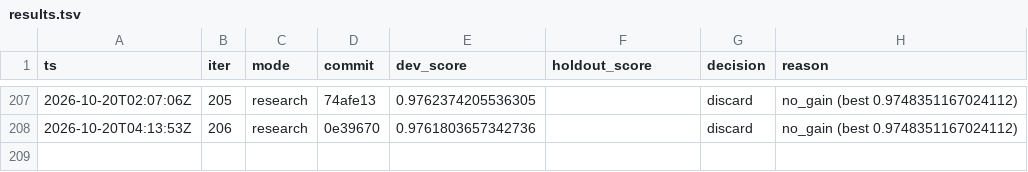
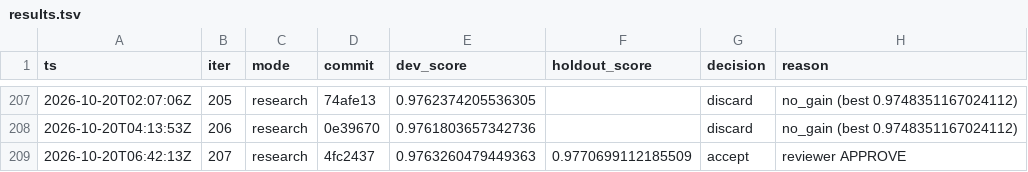
Before and after one commit to karlrobinson9014/Perturb26, a TSV file: status/results.tsv, drawn as a sheet; only a part is shown, gaps mark what is left out.

Commit message:
loop: iter 207 accepted dev=0.9763260479449363 holdout=0.9770699112185509

```diff
--- a/status/results.tsv
+++ b/status/results.tsv
@@ -208 +208,2 @@ ts	iter	mode	commit	dev_score	holdout_score	decision	reason
 2026-10-20T04:13:53Z	206	research	0e39670	0.9761803657342736		discard	no_gain (best 0.9748351167024112)
+2026-10-20T06:42:13Z	207	research	4fc2437	0.9763260479449363	0.9770699112185509	accept	reviewer APPROVE
```
Also changed, not shown: 2 other files.
